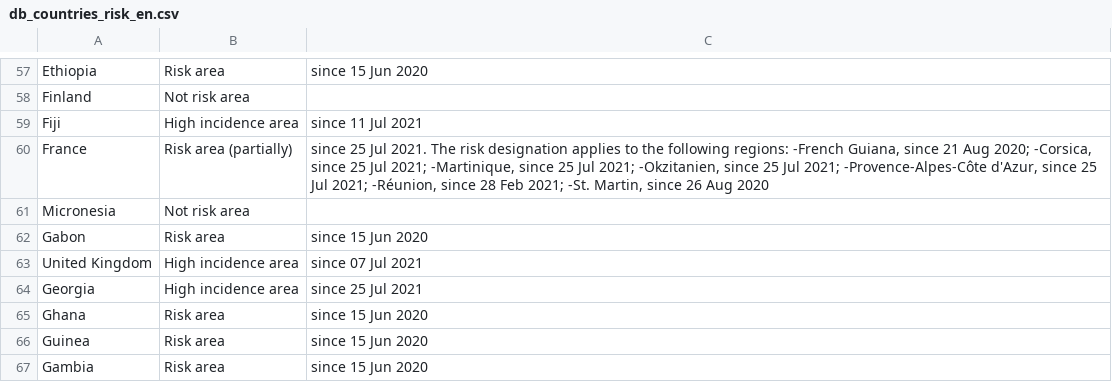
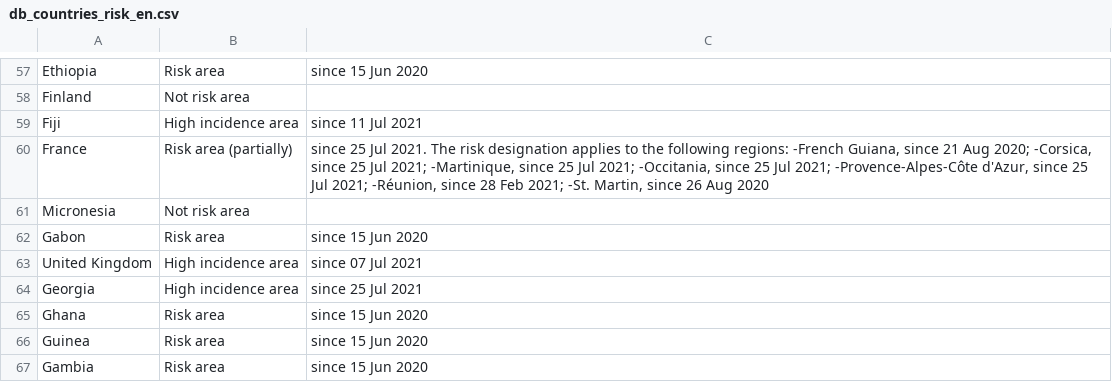
Before and after one commit to dieghernan/RKI-Corona-Atlas, a CSV file: assets/dist/db_countries_risk_en.csv, drawn as a sheet; only a part is shown, gaps mark what is left out.

```diff
--- a/assets/dist/db_countries_risk_en.csv
+++ b/assets/dist/db_countries_risk_en.csv
@@ -59,3 +59,3 @@ Finland,Not risk area,
 Fiji,High incidence area,since 11 Jul 2021
-France,Risk area (partially),"since 25 Jul 2021. The risk designation applies to the following regions: -French Guiana, since 21 Aug 2020; -Corsica, since 25 Jul 2021; -Martinique, since 25 Jul 2021; -Okzitanien, since 25 Jul 2021; -Provence-Alpes-Côte d'Azur, since 25 Jul 2021; -Réunion, since 28 Feb 2021; -St. Martin, since 26 Aug 2020"
+France,Risk area (partially),"since 25 Jul 2021. The risk designation applies to the following regions: -French Guiana, since 21 Aug 2020; -Corsica, since 25 Jul 2021; -Martinique, since 25 Jul 2021; -Occitania, since 25 Jul 2021; -Provence-Alpes-Côte d'Azur, since 25 Jul 2021; -Réunion, since 28 Feb 2021; -St. Martin, since 26 Aug 2020"
 Micronesia,Not risk area,
```
Also changed, not shown: assets/dist/db_countries_risk_es.csv, assets/dist/db_countries_risk_fr.csv, 12 other files.
